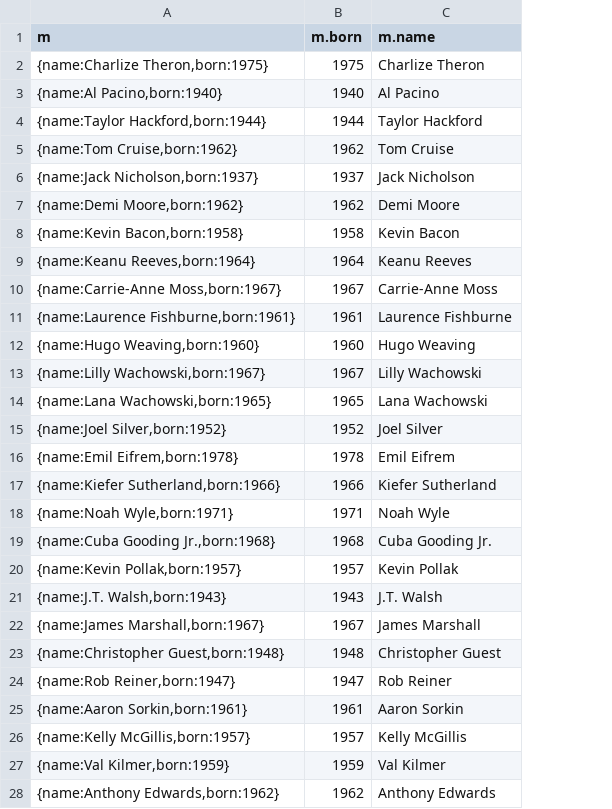
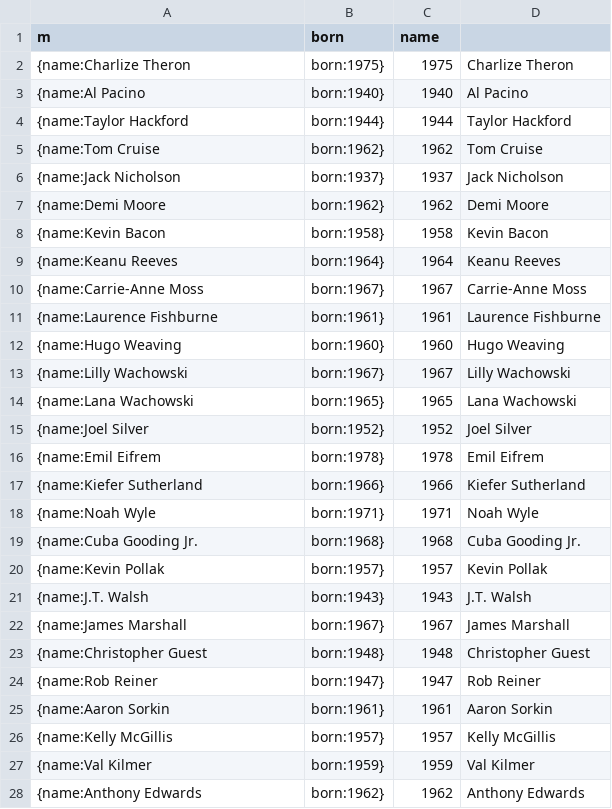
Before and after one commit to silverdiamond45/Neo4j-csv, a CSV file: Person.csv, drawn as a sheet; only a part is shown; addresses are those after the commit; the diff covers the shown part only; the diff names each change by its address in the sheet, - before the commit and + after, or states it on an @@ line.

```diff
--- a/Person.csv
+++ b/Person.csv
+column B (born), rows 2-28: born:1975} | born:1940} | born:1944} | born:1962} | born:1937} | born:1962} | born:1958} | born:1964} | born:1967} | born:1961} | born:1960} | born:1967} | born:1965} | born:1952} | born:1978} | born:1966} | born:1971} | born:1968} | born:1957} | born:1943} | born:1967} | born:1948} | born:1947} | born:1961} | born:1957} | born:1959} | born:1962}
-C1: m.born
+C1: name
-D1: m.name
+D1: (empty)
-A2 (m): {name:Charlize Theron,born:1975}
+A2 (m): {name:Charlize Theron
-A3 (m): {name:Al Pacino,born:1940}
+A3 (m): {name:Al Pacino
-A4 (m): {name:Taylor Hackford,born:1944}
+A4 (m): {name:Taylor Hackford
-A5 (m): {name:Tom Cruise,born:1962}
+A5 (m): {name:Tom Cruise
-A6 (m): {name:Jack Nicholson,born:1937}
+A6 (m): {name:Jack Nicholson
-A7 (m): {name:Demi Moore,born:1962}
+A7 (m): {name:Demi Moore
-A8 (m): {name:Kevin Bacon,born:1958}
+A8 (m): {name:Kevin Bacon
-A9 (m): {name:Keanu Reeves,born:1964}
+A9 (m): {name:Keanu Reeves
-A10 (m): {name:Carrie-Anne Moss,born:1967}
+A10 (m): {name:Carrie-Anne Moss
-A11 (m): {name:Laurence Fishburne,born:1961}
+A11 (m): {name:Laurence Fishburne
-A12 (m): {name:Hugo Weaving,born:1960}
+A12 (m): {name:Hugo Weaving
-A13 (m): {name:Lilly Wachowski,born:1967}
+A13 (m): {name:Lilly Wachowski
-A14 (m): {name:Lana Wachowski,born:1965}
+A14 (m): {name:Lana Wachowski
-A15 (m): {name:Joel Silver,born:1952}
+A15 (m): {name:Joel Silver
-A16 (m): {name:Emil Eifrem,born:1978}
+A16 (m): {name:Emil Eifrem
-A17 (m): {name:Kiefer Sutherland,born:1966}
+A17 (m): {name:Kiefer Sutherland
-A18 (m): {name:Noah Wyle,born:1971}
+A18 (m): {name:Noah Wyle
-A19 (m): {name:Cuba Gooding Jr.,born:1968}
+A19 (m): {name:Cuba Gooding Jr.
-A20 (m): {name:Kevin Pollak,born:1957}
+A20 (m): {name:Kevin Pollak
-A21 (m): {name:J.T. Walsh,born:1943}
+A21 (m): {name:J.T. Walsh
-A22 (m): {name:James Marshall,born:1967}
+A22 (m): {name:James Marshall
-A23 (m): {name:Christopher Guest,born:1948}
+A23 (m): {name:Christopher Guest
-A24 (m): {name:Rob Reiner,born:1947}
+A24 (m): {name:Rob Reiner
-A25 (m): {name:Aaron Sorkin,born:1961}
+A25 (m): {name:Aaron Sorkin
-A26 (m): {name:Kelly McGillis,born:1957}
+A26 (m): {name:Kelly McGillis
-A27 (m): {name:Val Kilmer,born:1959}
+A27 (m): {name:Val Kilmer
-A28 (m): {name:Anthony Edwards,born:1962}
+A28 (m): {name:Anthony Edwards
```
Also changed, not shown: 111 edited cells elsewhere in this file, Movies.csv.
